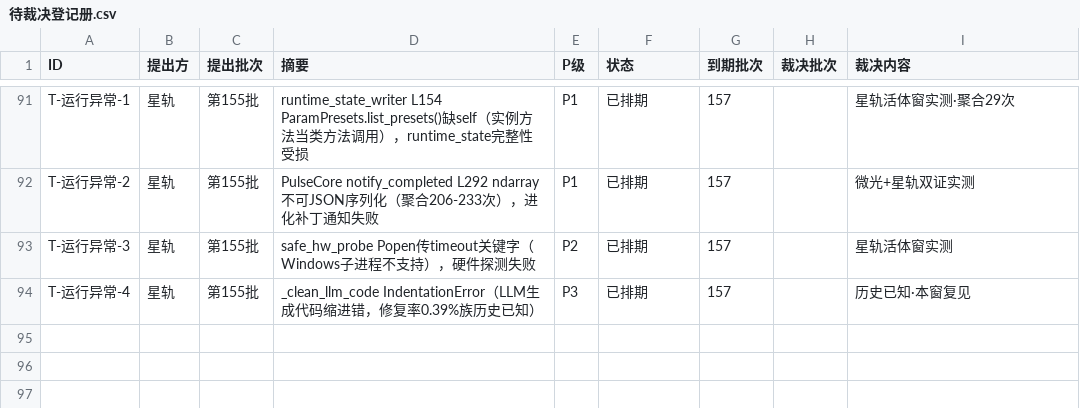
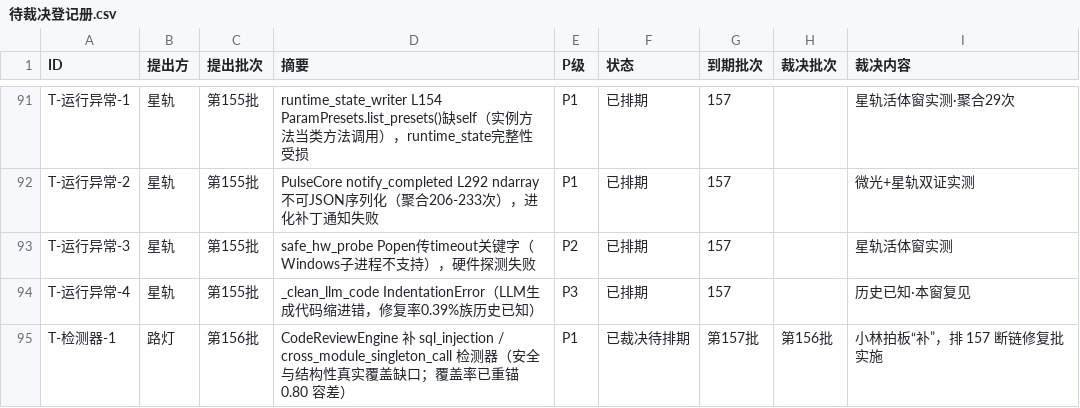
Before and after one commit to 825980399/tongtong-pulse-v9, a CSV file: docs/台账/待裁决登记册.csv, drawn as a sheet; only a part is shown, gaps mark what is left out; the diff names each change by its address in the sheet, - before the commit and + after, or states it on an @@ line.

```diff
--- a/docs/台账/待裁决登记册.csv
+++ b/docs/台账/待裁决登记册.csv
+row 95: T-检测器-1 | 路灯 | 第156批 | CodeReviewEngine 补 sql_injection / cross_module_singleton_call 检测器（安全与结构性真实覆盖缺口；覆盖率已重锚 0.80 容差） | P1 | 已裁决待排期 | 第157批 | 第156批 | 小林拍板“补”，排 157 断链修复批实施
```
Also changed, not shown: 1 other file.
